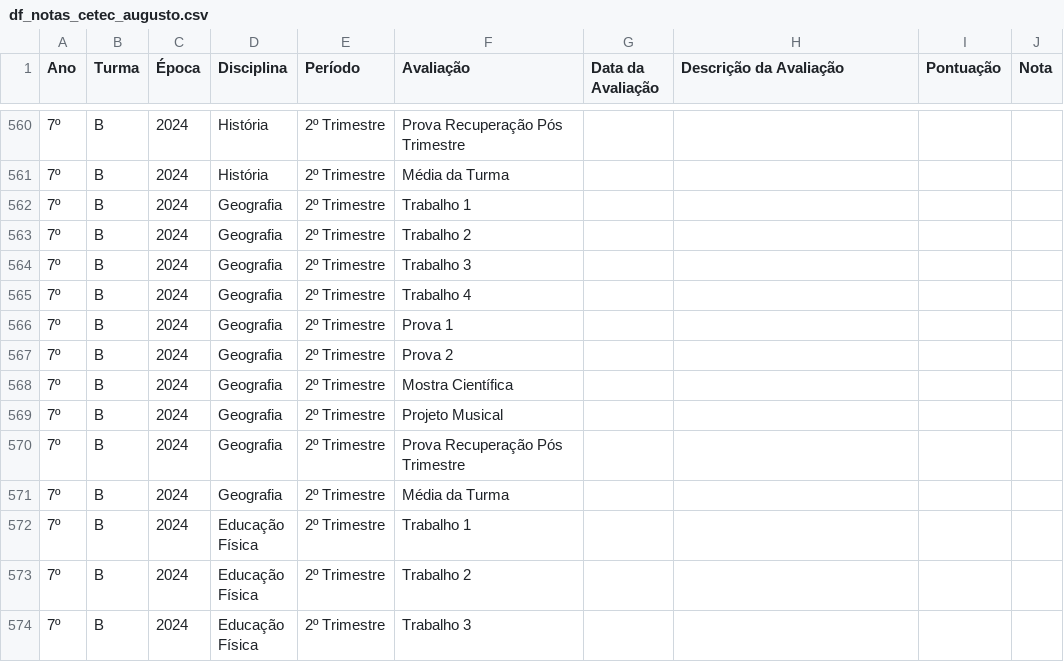
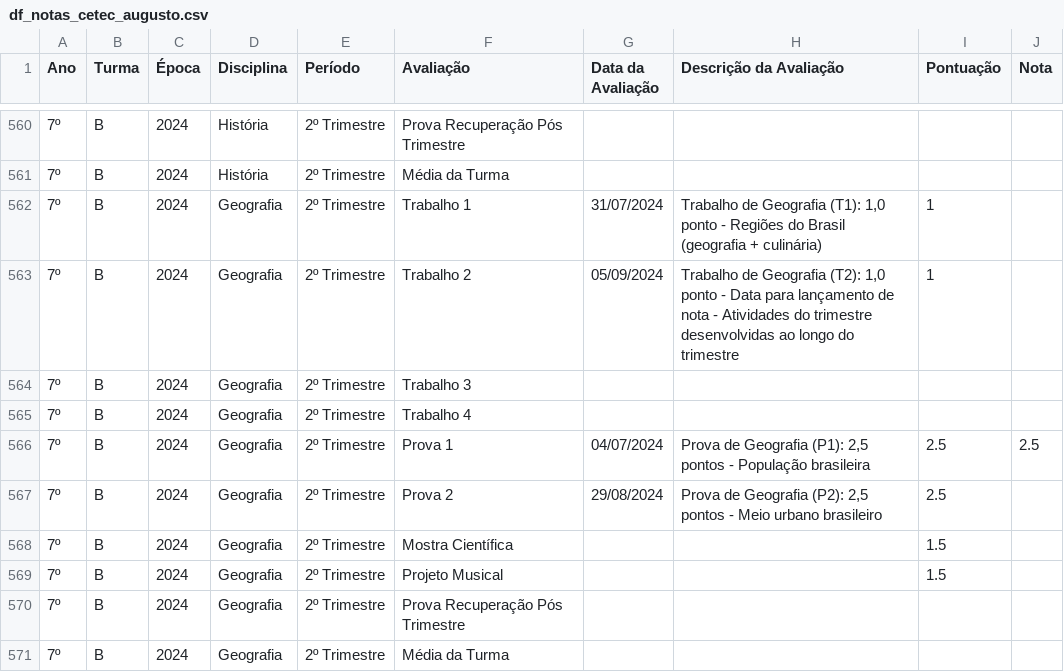
Before and after one commit to mauriciopassos/notas_cetec_augusto, a CSV file: src/df_notas_cetec_augusto.csv, drawn as a sheet; only a part is shown, gaps mark what is left out; the shorter side is filled out with more unchanged rows; the diff names each change by its address in the sheet, - before the commit and + after, or states it on an @@ line.

Commit message:
upload new csv data

```diff
--- a/src/df_notas_cetec_augusto.csv
+++ b/src/df_notas_cetec_augusto.csv
-G562 (Data da Avaliação): (empty)
+G562 (Data da Avaliação): 31/07/2024
-H562 (Descrição da Avaliação): (empty)
+H562 (Descrição da Avaliação): Trabalho de Geografia (T1): 1,0 ponto - Regiões do Brasil (geografia + culinária)
-I562:I563 (Pontuação): (empty)
+I562:I563 (Pontuação): 1
-G563 (Data da Avaliação): (empty)
+G563 (Data da Avaliação): 05/09/2024
-H563 (Descrição da Avaliação): (empty)
+H563 (Descrição da Avaliação): Trabalho de Geografia (T2): 1,0 ponto - Data para lançamento de nota - Atividades do trimestre desenvolvidas ao longo do trimestre
-G566 (Data da Avaliação): (empty)
+G566 (Data da Avaliação): 04/07/2024
-H566 (Descrição da Avaliação): (empty)
+H566 (Descrição da Avaliação): Prova de Geografia (P1): 2,5 pontos - População brasileira
-I566:I567 (Pontuação): (empty)
+I566:I567 (Pontuação): 2.5
-J566 (Nota): (empty)
+J566 (Nota): 2.5
-G567 (Data da Avaliação): (empty)
+G567 (Data da Avaliação): 29/08/2024
-H567 (Descrição da Avaliação): (empty)
+H567 (Descrição da Avaliação): Prova de Geografia (P2): 2,5 pontos - Meio urbano brasileiro
-I568:I569 (Pontuação): (empty)
+I568:I569 (Pontuação): 1.5
```
